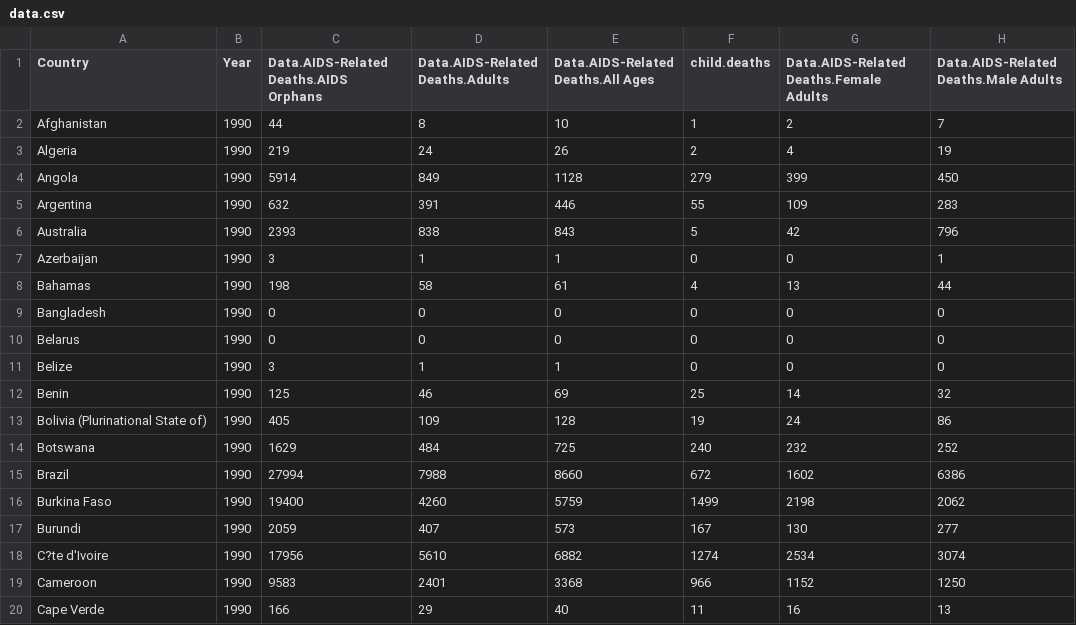
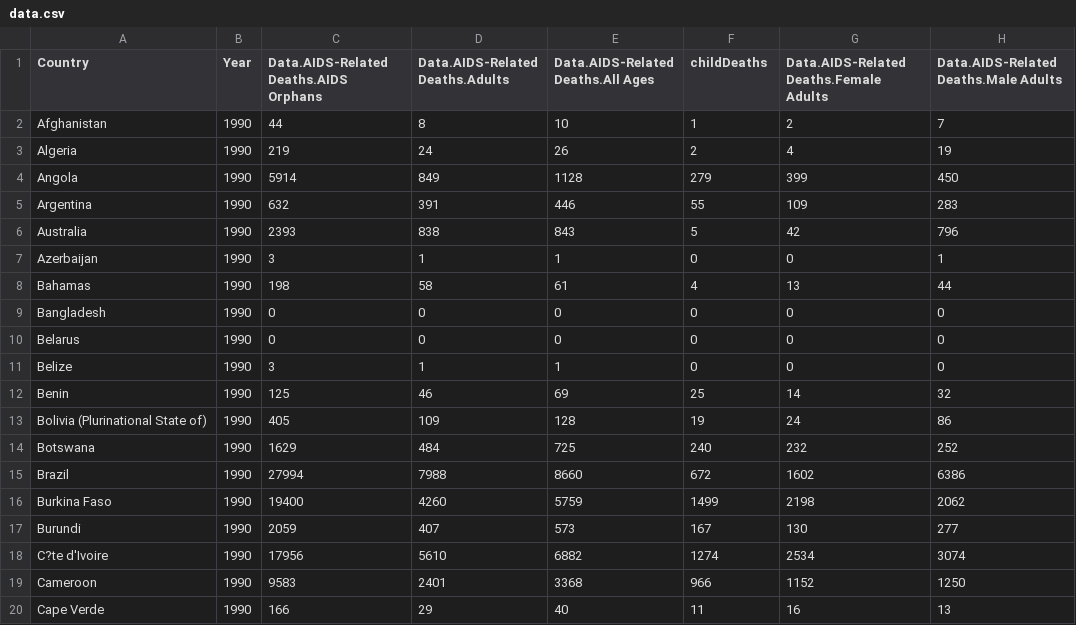
Before and after one commit to CassidyNewberry10/CassidyNewberry10.github.io, a CSV file: data.csv, drawn as a sheet; only a part is shown; the diff names each change by its address in the sheet, - before the commit and + after, or states it on an @@ line.

Commit message:
Update data.csv

```diff
--- a/data.csv
+++ b/data.csv
-F1: child.deaths
+F1: childDeaths
```
